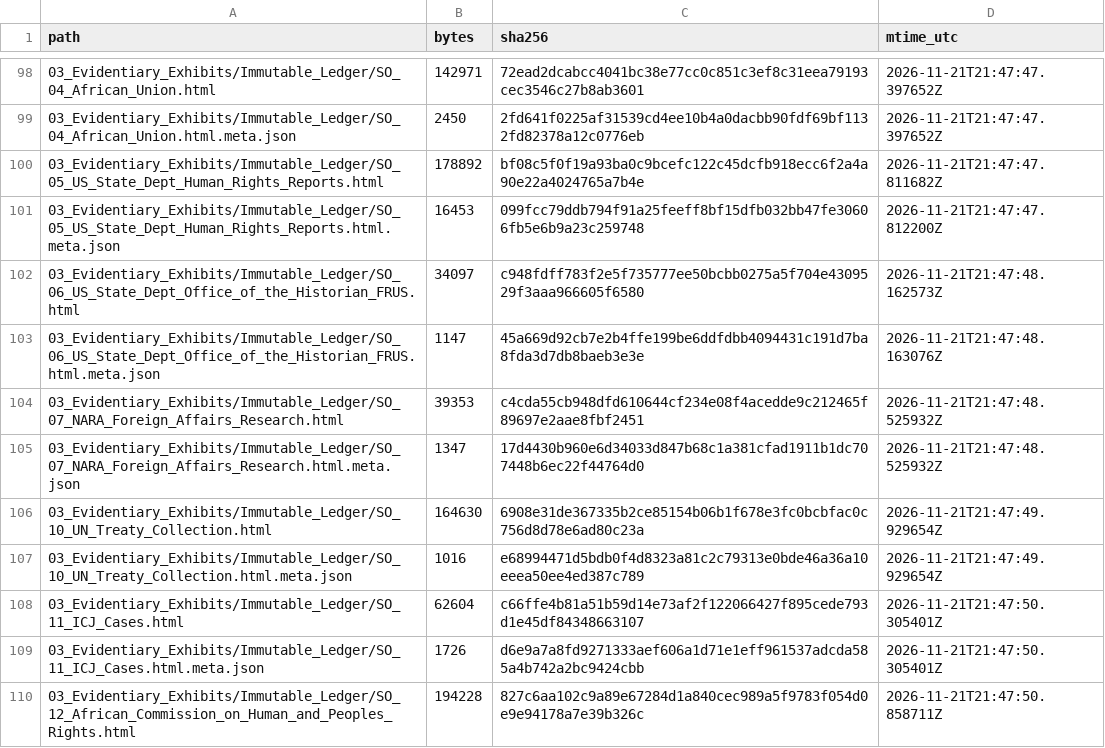
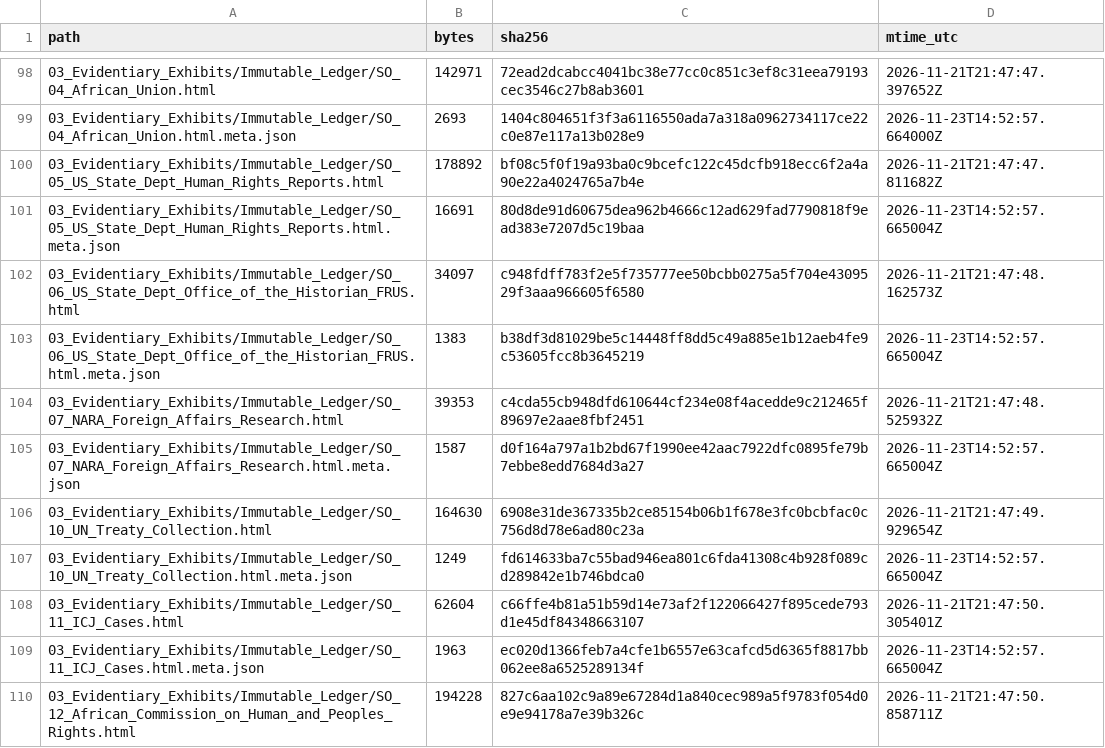
Before and after one commit to GlobalRestitutionAlliance/africa-us-so-somalia-master-litigation, a CSV file: 99_Archives_and_Manifests/MANIFEST_SHA256.csv, drawn as a sheet; only a part is shown, gaps mark what is left out; the diff covers the shown part only.

```diff
--- a/99_Archives_and_Manifests/MANIFEST_SHA256.csv
+++ b/99_Archives_and_Manifests/MANIFEST_SHA256.csv
@@ -98,13 +98,13 @@ path,bytes,sha256,mtime_utc
 03_Evidentiary_Exhibits/Immutable_Ledger/SO_04_African_Union.html,142971,72ead2dcabcc4041bc38e77cc0c851c3ef8c31eea79193cec3546c27b8ab3601,2026-11-21T21:47:47.397652Z
-03_Evidentiary_Exhibits/Immutable_Ledger/SO_04_African_Union.html.meta.json,2450,2fd641f0225af31539cd4ee10b4a0dacbb90fdf69bf1132fd82378a12c0776eb,2026-11-21T21:47:47.397652Z
+03_Evidentiary_Exhibits/Immutable_Ledger/SO_04_African_Union.html.meta.json,2693,1404c804651f3f3a6116550ada7a318a0962734117ce22c0e87e117a13b028e9,2026-11-23T14:52:57.664000Z
 03_Evidentiary_Exhibits/Immutable_Ledger/SO_05_US_State_Dept_Human_Rights_Reports.html,178892,bf08c5f0f19a93ba0c9bcefc122c45dcfb918ecc6f2a4a90e22a4024765a7b4e,2026-11-21T21:47:47.811682Z
-03_Evidentiary_Exhibits/Immutable_Ledger/SO_05_US_State_Dept_Human_Rights_Reports.html.meta.json,16453,099fcc79ddb794f91a25feeff8bf15dfb032bb47fe30606fb5e6b9a23c259748,2026-11-21T21:47:47.812200Z
+03_Evidentiary_Exhibits/Immutable_Ledger/SO_05_US_State_Dept_Human_Rights_Reports.html.meta.json,16691,80d8de91d60675dea962b4666c12ad629fad7790818f9ead383e7207d5c19baa,2026-11-23T14:52:57.665004Z
 03_Evidentiary_Exhibits/Immutable_Ledger/SO_06_US_State_Dept_Office_of_the_Historian_FRUS.html,34097,c948fdff783f2e5f735777ee50bcbb0275a5f704e4309529f3aaa966605f6580,2026-11-21T21:47:48.162573Z
-03_Evidentiary_Exhibits/Immutable_Ledger/SO_06_US_State_Dept_Office_of_the_Historian_FRUS.html.meta.json,1147,45a669d92cb7e2b4ffe199be6ddfdbb4094431c191d7ba8fda3d7db8baeb3e3e,2026-11-21T21:47:48.163076Z
+03_Evidentiary_Exhibits/Immutable_Ledger/SO_06_US_State_Dept_Office_of_the_Historian_FRUS.html.meta.json,1383,b38df3d81029be5c14448ff8dd5c49a885e1b12aeb4fe9c53605fcc8b3645219,2026-11-23T14:52:57.665004Z
 03_Evidentiary_Exhibits/Immutable_Ledger/SO_07_NARA_Foreign_Affairs_Research.html,39353,c4cda55cb948dfd610644cf234e08f4acedde9c212465f89697e2aae8fbf2451,2026-11-21T21:47:48.525932Z
-03_Evidentiary_Exhibits/Immutable_Ledger/SO_07_NARA_Foreign_Affairs_Research.html.meta.json,1347,17d4430b960e6d34033d847b68c1a381cfad1911b1dc707448b6ec22f44764d0,2026-11-21T21:47:48.525932Z
+03_Evidentiary_Exhibits/Immutable_Ledger/SO_07_NARA_Foreign_Affairs_Research.html.meta.json,1587,d0f164a797a1b2bd67f1990ee42aac7922dfc0895fe79b7ebbe8edd7684d3a27,2026-11-23T14:52:57.665004Z
 03_Evidentiary_Exhibits/Immutable_Ledger/SO_10_UN_Treaty_Collection.html,164630,6908e31de367335b2ce85154b06b1f678e3fc0bcbfac0c756d8d78e6ad80c23a,2026-11-21T21:47:49.929654Z
-03_Evidentiary_Exhibits/Immutable_Ledger/SO_10_UN_Treaty_Collection.html.meta.json,1016,e68994471d5bdb0f4d8323a81c2c79313e0bde46a36a10eeea50ee4ed387c789,2026-11-21T21:47:49.929654Z
+03_Evidentiary_Exhibits/Immutable_Ledger/SO_10_UN_Treaty_Collection.html.meta.json,1249,fd614633ba7c55bad946ea801c6fda41308c4b928f089cd289842e1b746bdca0,2026-11-23T14:52:57.665004Z
 03_Evidentiary_Exhibits/Immutable_Ledger/SO_11_ICJ_Cases.html,62604,c66ffe4b81a51b59d14e73af2f122066427f895cede793d1e45df84348663107,2026-11-21T21:47:50.305401Z
-03_Evidentiary_Exhibits/Immutable_Ledger/SO_11_ICJ_Cases.html.meta.json,1726,d6e9a7a8fd9271333aef606a1d71e1eff961537adcda585a4b742a2bc9424cbb,2026-11-21T21:47:50.305401Z
+03_Evidentiary_Exhibits/Immutable_Ledger/SO_11_ICJ_Cases.html.meta.json,1963,ec020d1366feb7a4cfe1b6557e63cafcd5d6365f8817bb062ee8a6525289134f,2026-11-23T14:52:57.665004Z
 03_Evidentiary_Exhibits/Immutable_Ledger/SO_12_African_Commission_on_Human_and_Peoples_Rights.html,194228,827c6aa102c9a89e67284d1a840cec989a5f9783f054d0e9e94178a7e39b326c,2026-11-21T21:47:50.858711Z
```
Also changed, not shown: 62 edited cells elsewhere in this file, 03_Evidentiary_Exhibits/Immutable_Ledger/HARVEST_INTAKE_LOG.csv, 99_Archives_and_Manifests/PENDING_RECAPTURE_REGISTER.csv, 25 other files.
